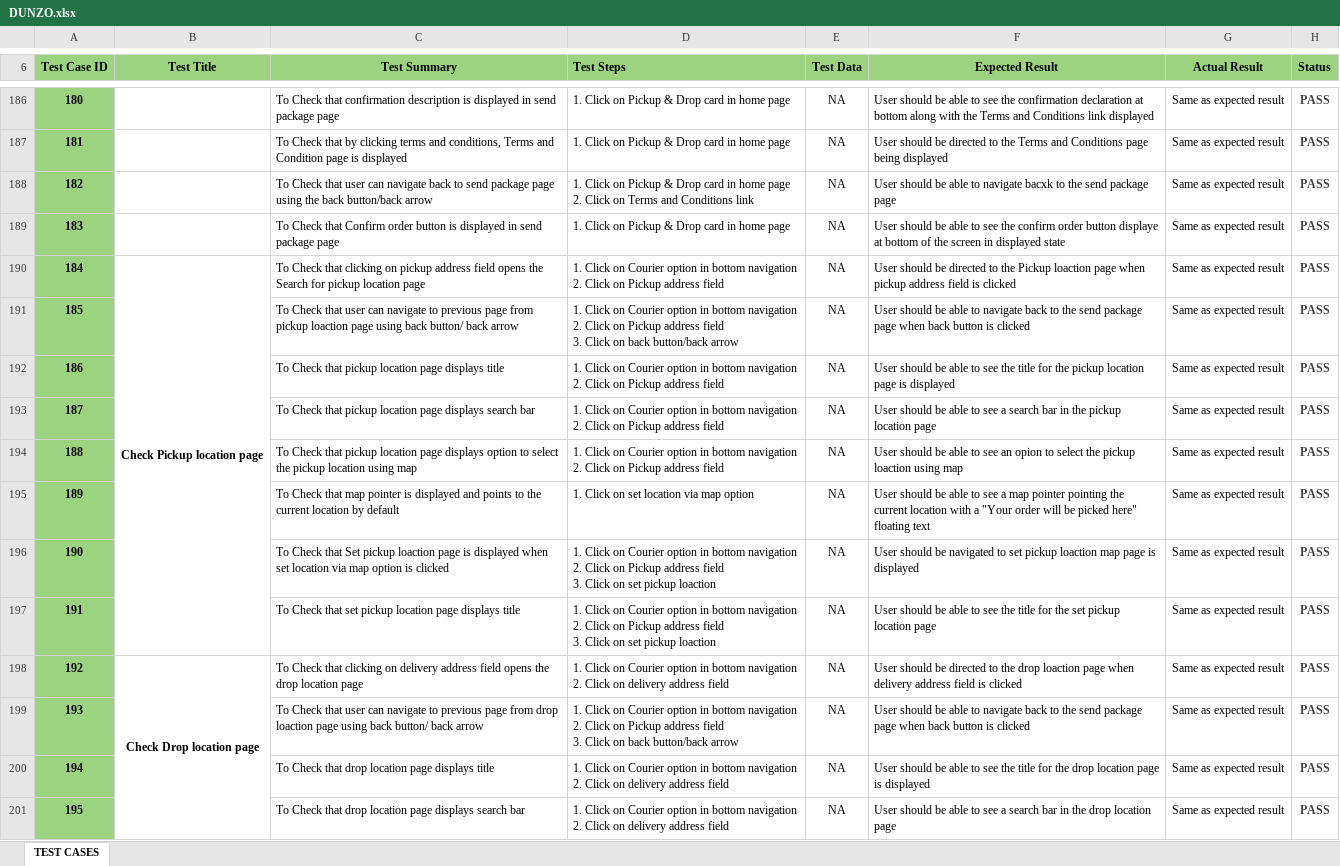
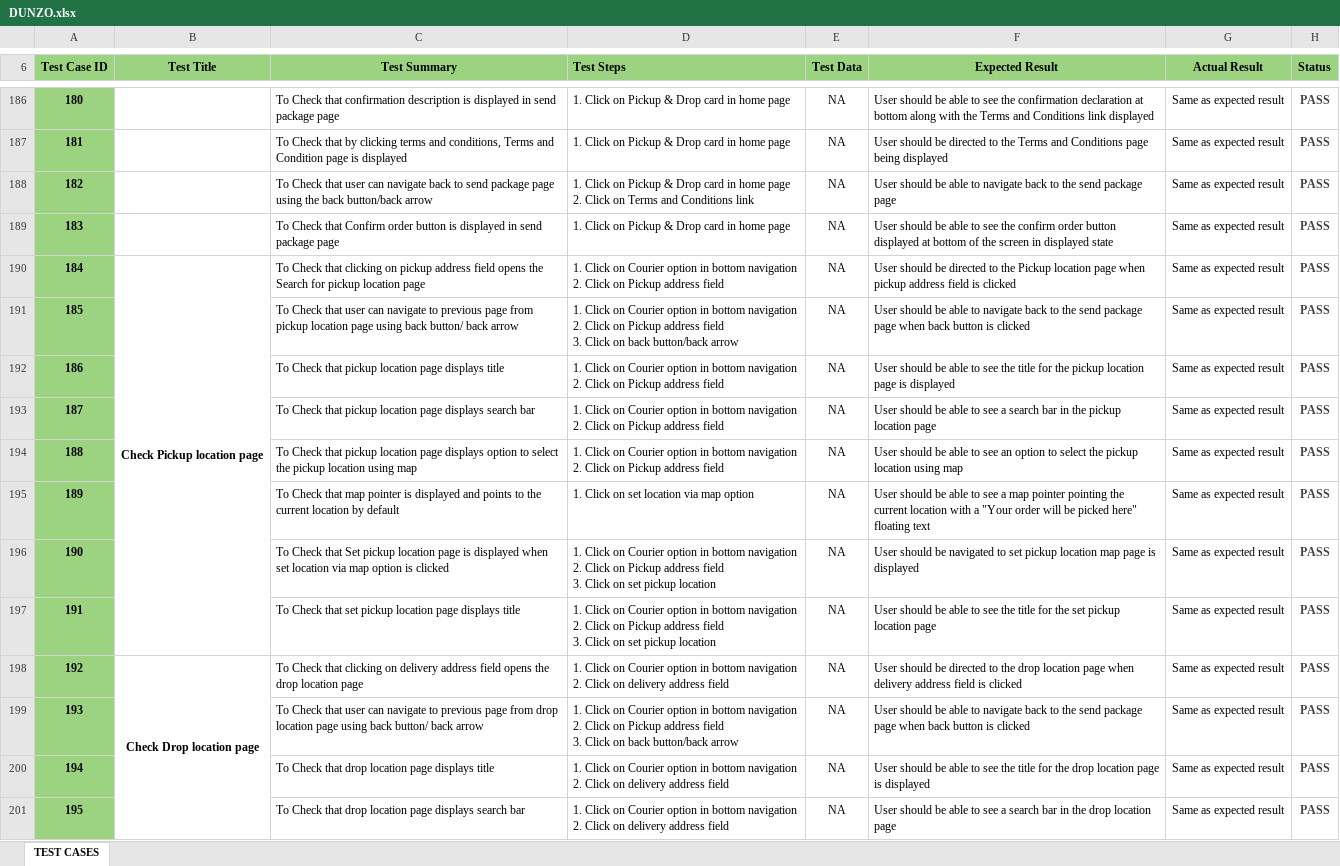
Before and after one commit to 13ARUN/Arun-DunzoTestCases, an Excel workbook: DUNZO.xlsx, sheet TEST CASES, drawn as a sheet; only a part is shown, gaps mark what is left out; values as stored, in another font and other column widths than the file's, no borders; charts and pictures and conditional formats not drawn; the diff covers the shown part only; the diff names each change by its address in the sheet, - before the commit and + after, or states it on an @@ line.

```diff
--- a/DUNZO.xlsx (sheet TEST CASES)
+++ b/DUNZO.xlsx (sheet TEST CASES)
-F188 (Expected Result): …to navigate bacxk to the…
+F188 (Expected Result): …to navigate back to the…
-F189 (Expected Result): …order button displaye at bottom…
+F189 (Expected Result): …order button displayed at bottom…
-F190 (Expected Result): …the Pickup loaction page when…
+F190 (Expected Result): …the Pickup location page when…
-C191 (Test Summary): …from pickup loaction page using…
+C191 (Test Summary): …from pickup location page using…
-F194 (Expected Result): …see an opion to select the pickup loaction using map
+F194 (Expected Result): …see an option to select the pickup location using map
-C196 (Test Summary): …Set pickup loaction page is…
+C196 (Test Summary): …Set pickup location page is…
-D196:D197 (Test Steps): …set pickup loaction
+D196:D197 (Test Steps): …set pickup location
-F196 (Expected Result): …set pickup loaction map page…
+F196 (Expected Result): …set pickup location map page…
-F198 (Expected Result): …the drop loaction page when…
+F198 (Expected Result): …the drop location page when…
-C199 (Test Summary): …from drop loaction page using…
+C199 (Test Summary): …from drop location page using…
```
Also changed, not shown: 106 edited cells and cell formats elsewhere in this sheet, charts or pictures.
